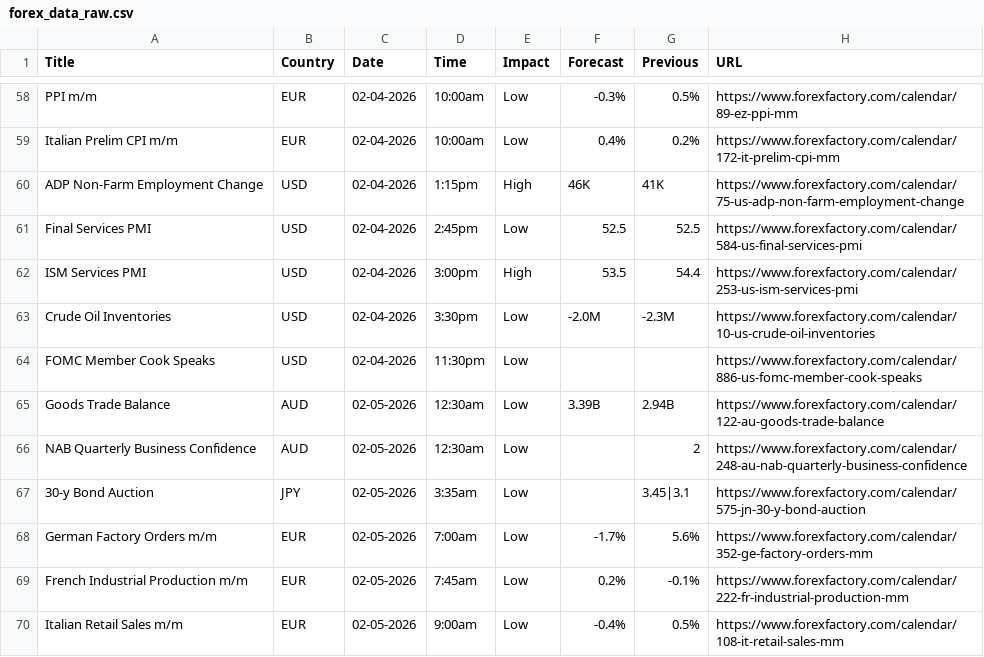
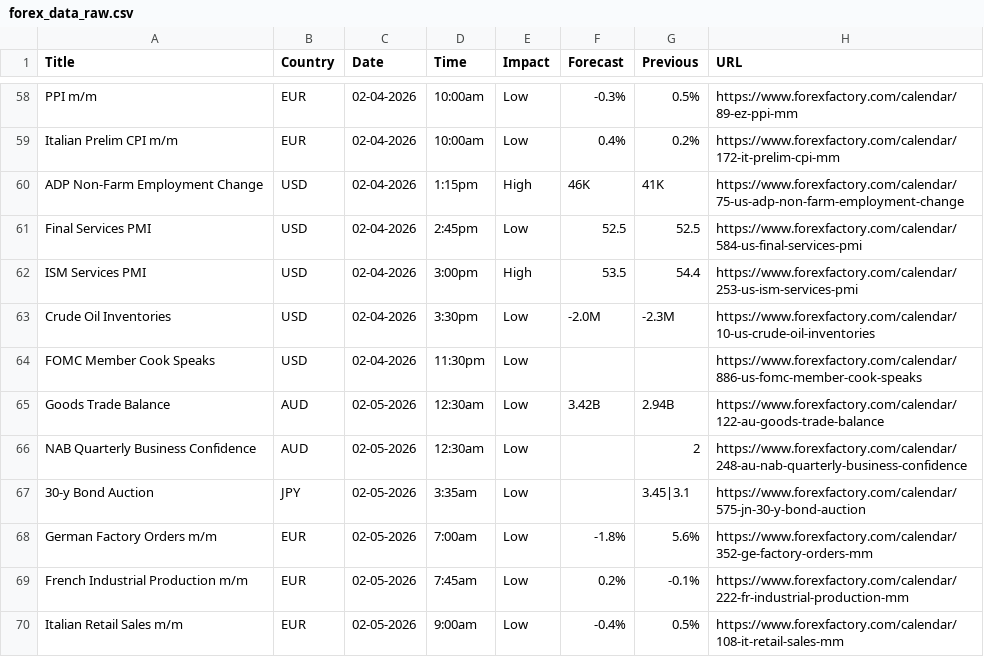
Before and after one commit to CryptoGamerDev/forex-calendar-data, a CSV file: forex_data_raw.csv, drawn as a sheet; only a part is shown, gaps mark what is left out; the diff covers the shown part only.

```diff
--- a/forex_data_raw.csv
+++ b/forex_data_raw.csv
@@ -64,6 +64,6 @@ Crude Oil Inventories,USD,02-04-2026,3:30pm,Low,-2.0M,-2.3M,https://www.forexfac
 FOMC Member Cook Speaks,USD,02-04-2026,11:30pm,Low,,,https://www.forexfactory.com/calendar/886-us-fomc-member-cook-speaks
-Goods Trade Balance,AUD,02-05-2026,12:30am,Low,3.39B,2.94B,https://www.forexfactory.com/calendar/122-au-goods-trade-balance
+Goods Trade Balance,AUD,02-05-2026,12:30am,Low,3.42B,2.94B,https://www.forexfactory.com/calendar/122-au-goods-trade-balance
 NAB Quarterly Business Confidence,AUD,02-05-2026,12:30am,Low,,2,https://www.forexfactory.com/calendar/248-au-nab-quarterly-business-confidence
 30-y Bond Auction,JPY,02-05-2026,3:35am,Low,,3.45|3.1,https://www.forexfactory.com/calendar/575-jn-30-y-bond-auction
-German Factory Orders m/m,EUR,02-05-2026,7:00am,Low,-1.7%,5.6%,https://www.forexfactory.com/calendar/352-ge-factory-orders-mm
+German Factory Orders m/m,EUR,02-05-2026,7:00am,Low,-1.8%,5.6%,https://www.forexfactory.com/calendar/352-ge-factory-orders-mm
 French Industrial Production m/m,EUR,02-05-2026,7:45am,Low,0.2%,-0.1%,https://www.forexfactory.com/calendar/222-fr-industrial-production-mm
```
Also changed, not shown: 5 edited cells elsewhere in this file, forex_data_simple.csv.
